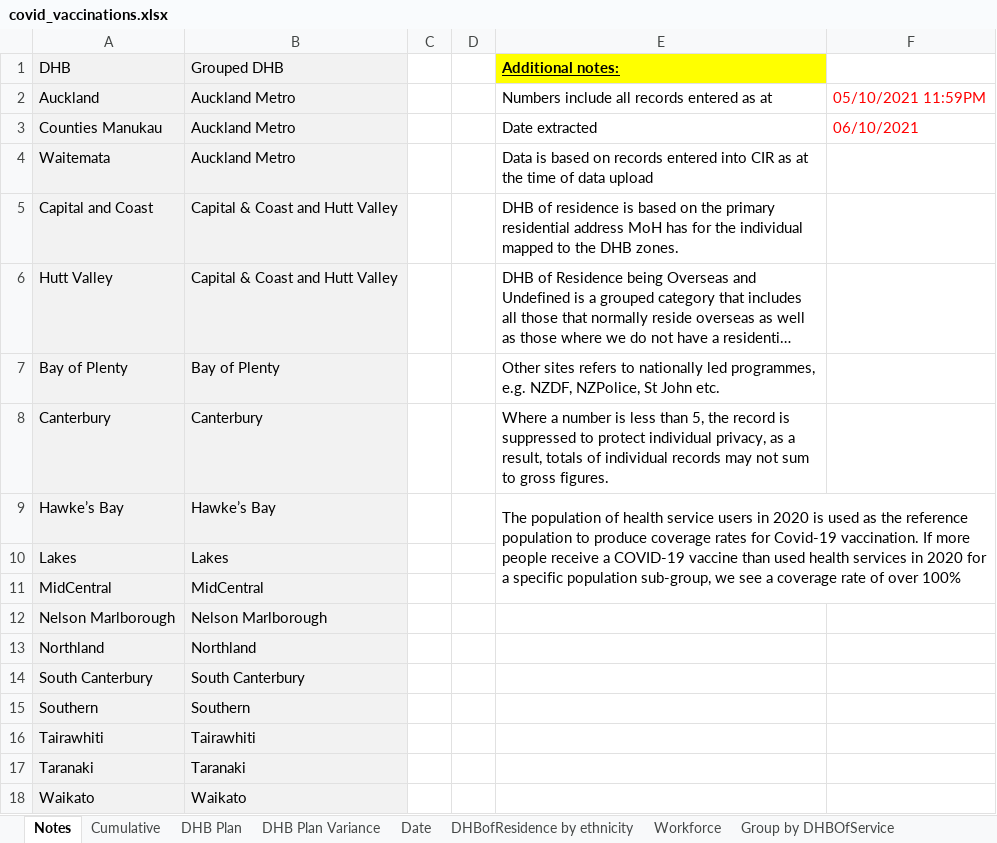
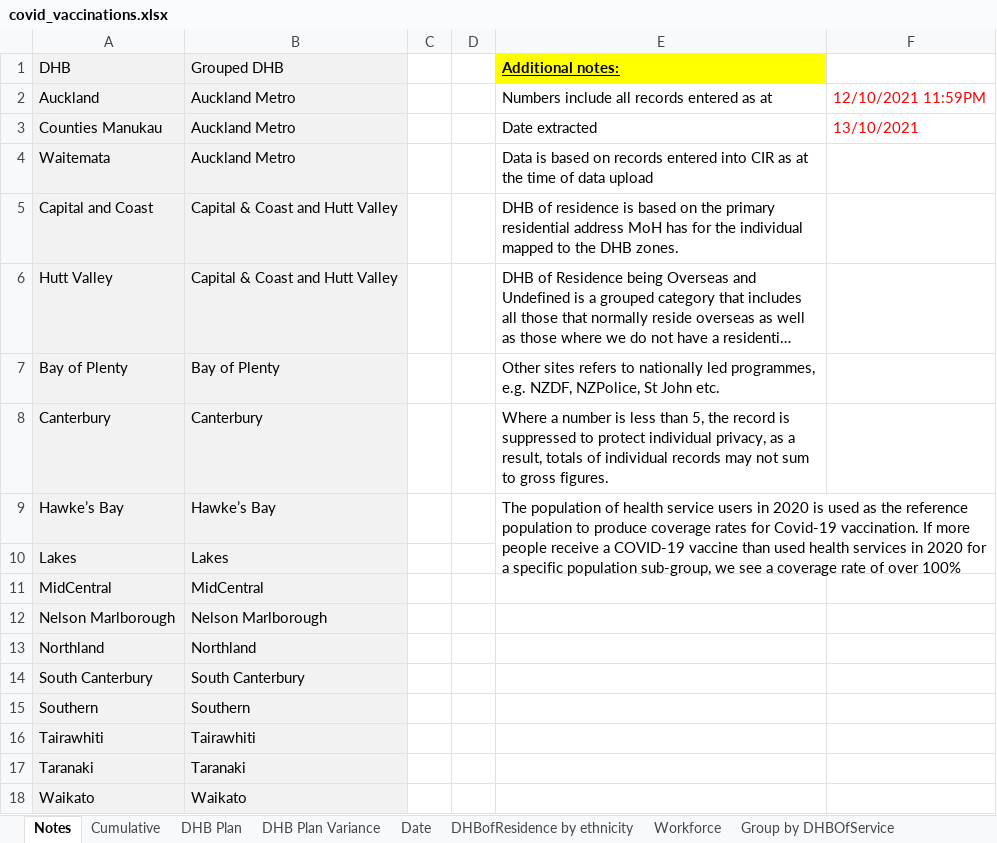
Before and after one commit to Mike-Honey/covid-19-nz-vaccinations, an Excel workbook: covid_vaccinations.xlsx, sheet Notes, drawn as a sheet; only a part is shown; long unchanged cells end in …; values as stored, in another font and other column widths than the file's, no borders; the diff names each change by its address in the sheet, - before the commit and + after, or states it on an @@ line.

```diff
--- a/covid_vaccinations.xlsx (sheet Notes)
+++ b/covid_vaccinations.xlsx (sheet Notes)
-F2: 05/10/2021 11:59PM
+F2: 12/10/2021 11:59PM
-F3: 06/10/2021
+F3: 13/10/2021
-E9:F11 merged
+E9:F10 merged
```
Also changed, not shown: sheet DHBofResidence by ethnicity, sheet Group by DHBOfService, sheet DHB Plan Variance, sheet TLA, sheet Date, sheet Cumulative, 4 more sheets, 2 other files.
